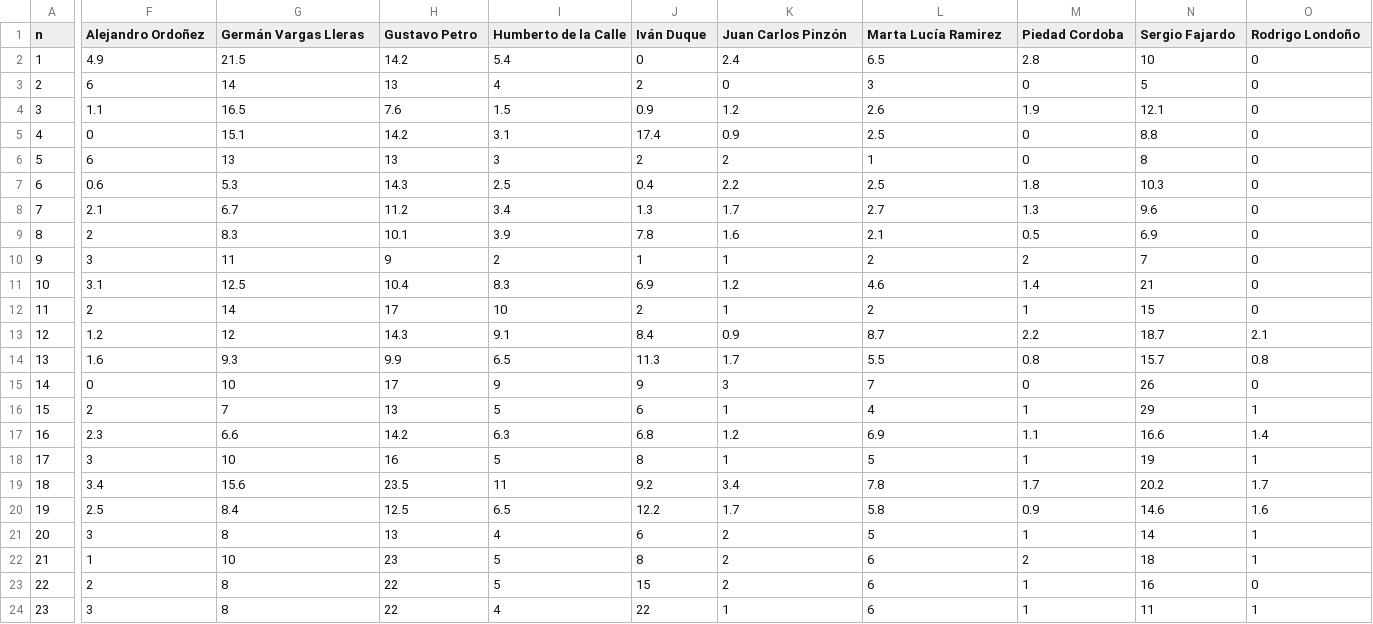
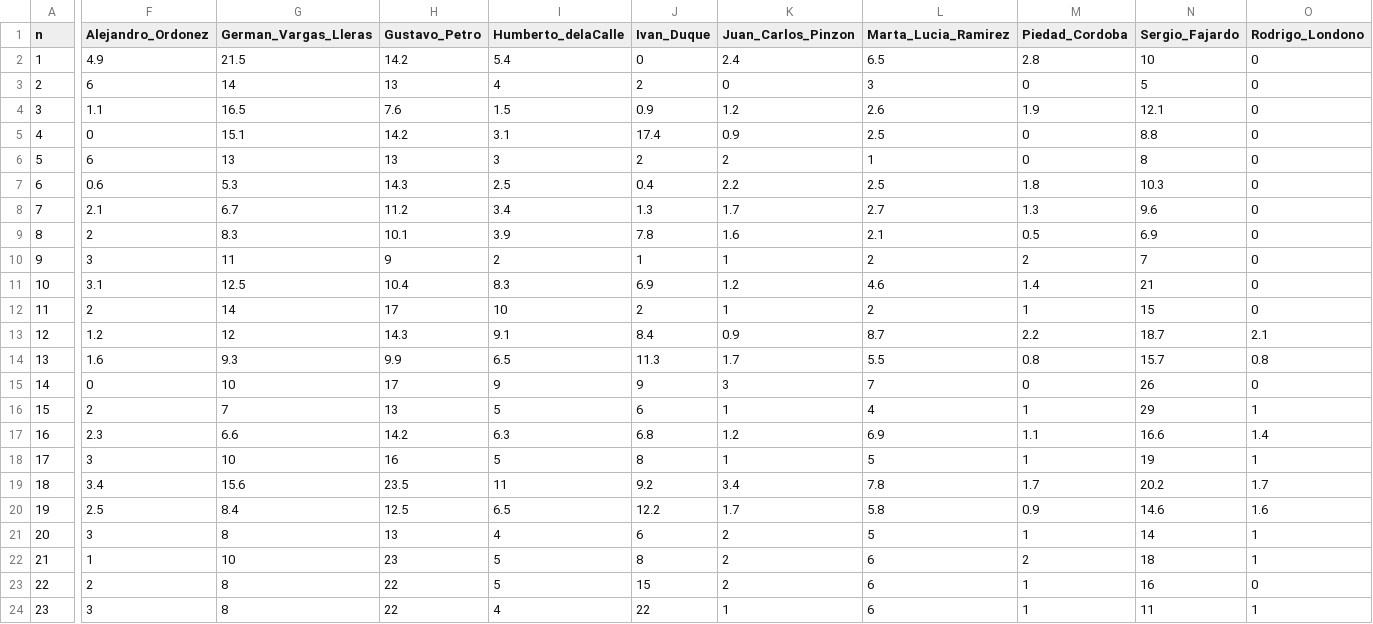
Before and after one commit to nelsonamayad/Elecciones-presidenciales-2018, a CSV file: col2018.csv, drawn as a sheet; only a part is shown, gaps mark what is left out; the diff covers the shown part only; the diff names each change by its address in the sheet, - before the commit and + after, or states it on an @@ line.

Commit message:
Update col2018.csv

```diff
--- a/col2018.csv
+++ b/col2018.csv
-F1: Alejandro Ordoñez
+F1: Alejandro_Ordonez
-G1: Germán Vargas Lleras
+G1: German_Vargas_Lleras
-H1: Gustavo Petro
+H1: Gustavo_Petro
-I1: Humberto de la Calle
+I1: Humberto_delaCalle
-J1: Iván Duque
+J1: Ivan_Duque
-K1: Juan Carlos Pinzón
+K1: Juan_Carlos_Pinzon
-L1: Marta Lucía Ramirez
+L1: Marta_Lucia_Ramirez
-M1: Piedad Cordoba
+M1: Piedad_Cordoba
-N1: Sergio Fajardo
+N1: Sergio_Fajardo
-O1: Rodrigo Londoño
+O1: Rodrigo_Londono
```
Also changed, not shown: 2 edited cells elsewhere in this file.
